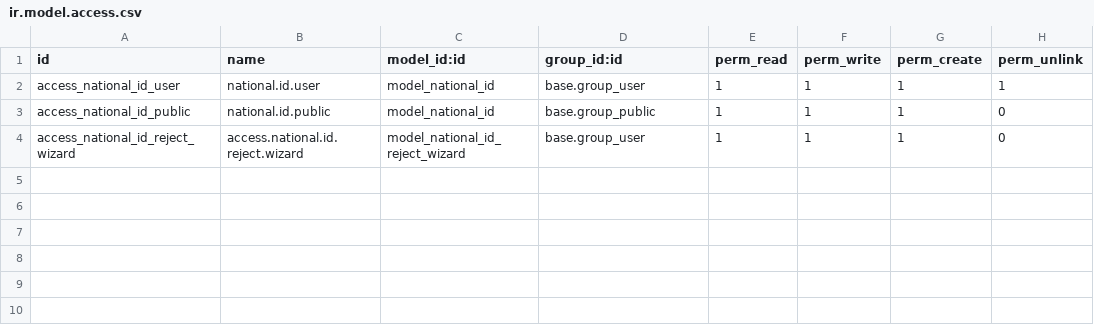
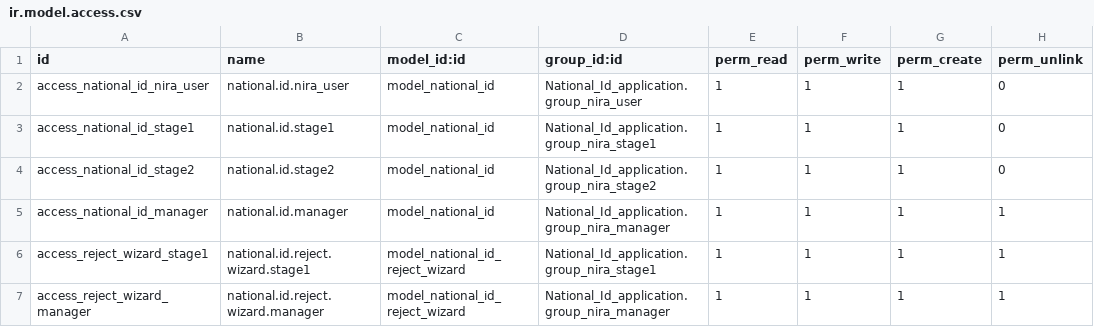
Before and after one commit to koturaderrick/ODOO-National-ID-Application-, a CSV file: National_Id_application/security/ir.model.access.csv, drawn as a sheet.

```diff
--- a/National_Id_application/security/ir.model.access.csv
+++ b/National_Id_application/security/ir.model.access.csv
@@ -1,4 +1,7 @@
 id,name,model_id:id,group_id:id,perm_read,perm_write,perm_create,perm_unlink
-access_national_id_user,national.id.user,model_national_id,base.group_user,1,1,1,1
-access_national_id_public,national.id.public,model_national_id,base.group_public,1,1,1,0
-access_national_id_reject_wizard,access.national.id.reject.wizard,model_national_id_reject_wizard,base.group_user,1,1,1,0
+access_national_id_nira_user,national.id.nira_user,model_national_id,National_Id_application.group_nira_user,1,1,1,0
+access_national_id_stage1,national.id.stage1,model_national_id,National_Id_application.group_nira_stage1,1,1,1,0
+access_national_id_stage2,national.id.stage2,model_national_id,National_Id_application.group_nira_stage2,1,1,1,0
+access_national_id_manager,national.id.manager,model_national_id,National_Id_application.group_nira_manager,1,1,1,1
+access_reject_wizard_stage1,national.id.reject.wizard.stage1,model_national_id_reject_wizard,National_Id_application.group_nira_stage1,1,1,1,1
+access_reject_wizard_manager,national.id.reject.wizard.manager,model_national_id_reject_wizard,National_Id_application.group_nira_manager,1,1,1,1
```
Also changed, not shown: 9 other files.
